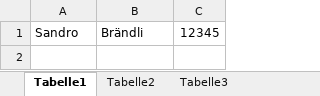
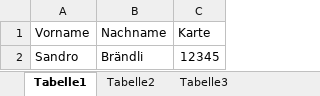
Before and after one commit to sandrobraendli/ExcelTaImport, an Excel workbook: src/main/resources/test_users.xlsx, sheet Tabelle1, drawn as a sheet; values as stored, in another font and other column widths than the file's, no borders; the diff names each change by its address in the sheet, - before the commit and + after, or states it on an @@ line.

Commit message:
Read users from Excel

```diff
--- a/src/main/resources/test_users.xlsx (sheet Tabelle1)
+++ b/src/main/resources/test_users.xlsx (sheet Tabelle1)
+row 1: Vorname | Nachname | Karte
```
Also changed, not shown: 1 other file.
